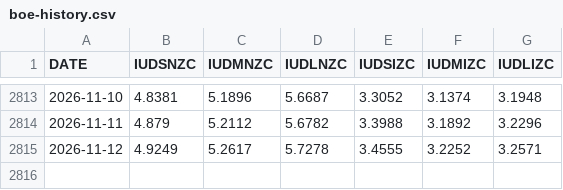
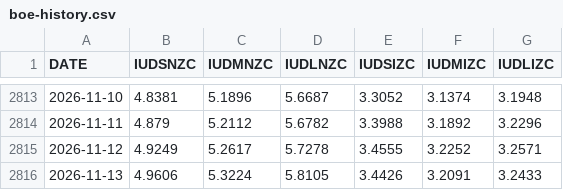
Before and after one commit to ledomanolis/headroom, a CSV file: data/boe-history.csv, drawn as a sheet; only a part is shown, gaps mark what is left out; the diff names each change by its address in the sheet, - before the commit and + after, or states it on an @@ line.

```diff
--- a/data/boe-history.csv
+++ b/data/boe-history.csv
+row 2816: 2026-11-13 | 4.9606 | 5.3224 | 5.8105 | 3.4426 | 3.2091 | 3.2433
```
Also changed, not shown: 2 other files.
